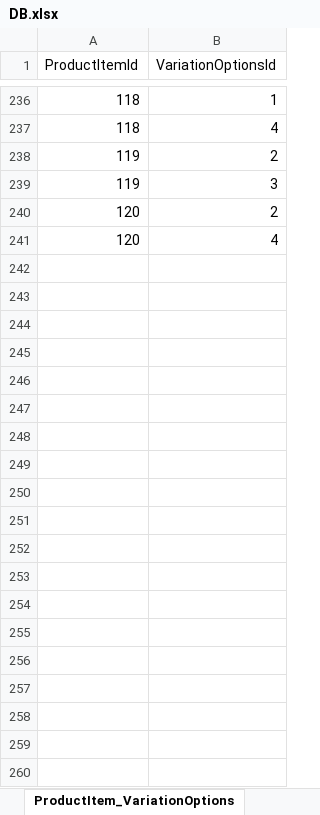
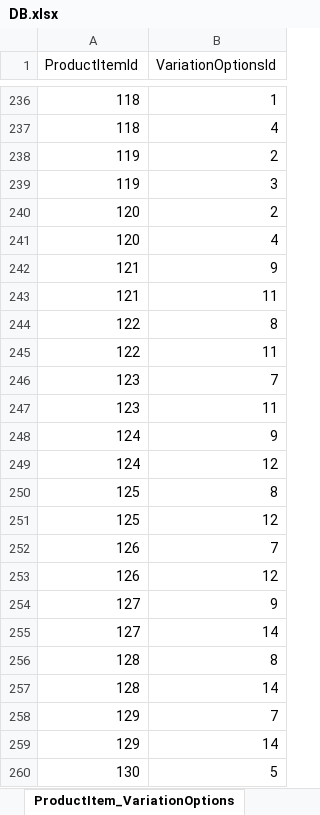
Before and after one commit to MoaazNabil48123/MVC_FinalProject, an Excel workbook: DB/DB.xlsx, sheet ProductItem_VariationOptions, drawn as a sheet; only a part is shown, gaps mark what is left out; values as stored, in another font and other column widths than the file's, no borders; the diff covers the shown part only; the diff names each change by its address in the sheet, - before the commit and + after, or states it on an @@ line.

```diff
--- a/DB/DB.xlsx (sheet ProductItem_VariationOptions)
+++ b/DB/DB.xlsx (sheet ProductItem_VariationOptions)
+row 242: 121 | 9
+row 243: 121 | 11
+row 244: 122 | 8
+row 245: 122 | 11
+row 246: 123 | 7
+row 247: 123 | 11
+row 248: 124 | 9
+row 249: 124 | 12
+row 250: 125 | 8
+row 251: 125 | 12
+row 252: 126 | 7
+row 253: 126 | 12
+row 254: 127 | 9
+row 255: 127 | 14
+row 256: 128 | 8
+row 257: 128 | 14
+row 258: 129 | 7
+row 259: 129 | 14
+row 260: 130 | 5
```
Also changed, not shown: 195 added rows elsewhere in this sheet, sheet ProductItem, sheet Product, sheet VariationOptions, sheet Variation, sheet ShippingMethod, sheet Category, formulas that keep their value, 27 other files.
